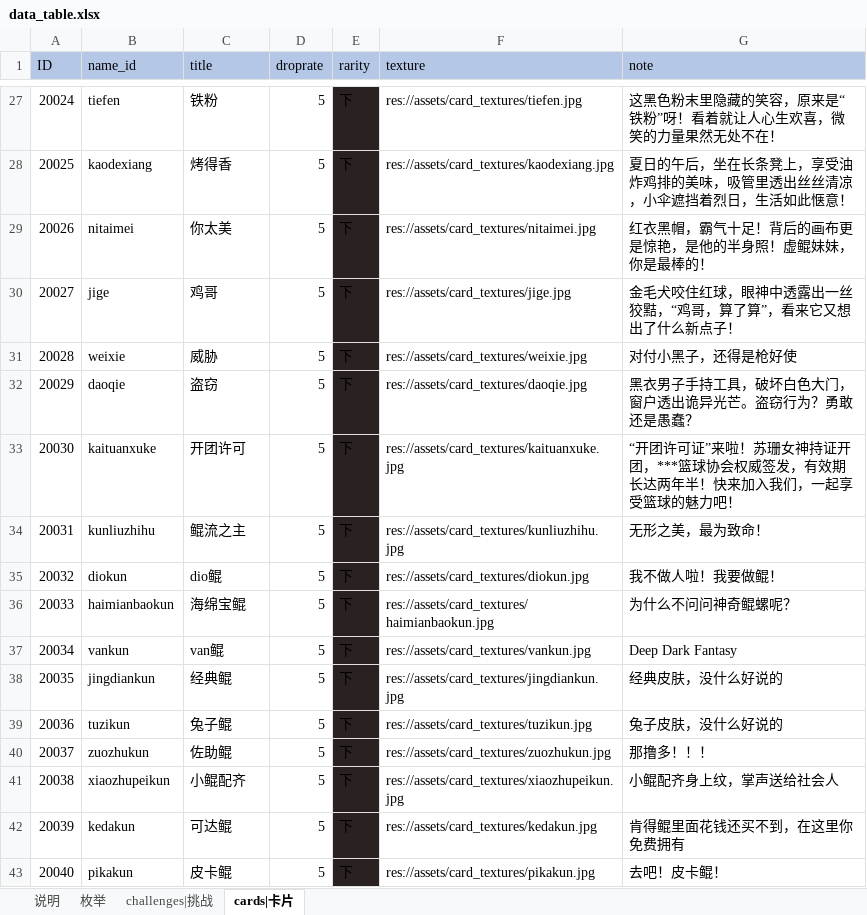
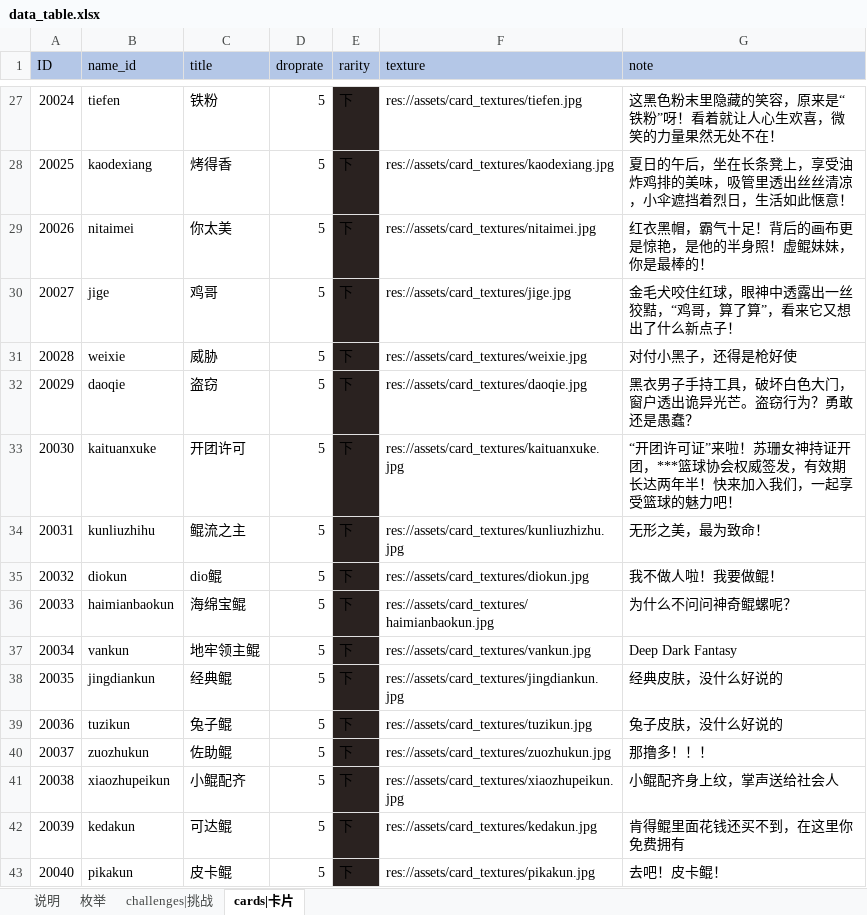
Before and after one commit to dxwb/godot-ikun, an Excel workbook: data_source/data_table.xlsx, sheet cards|卡片, drawn as a sheet; only a part is shown, gaps mark what is left out; values as stored, in another font and other column widths than the file's, no borders; conditional formats not drawn; the diff names each change by its address in the sheet, - before the commit and + after, or states it on an @@ line.

```diff
--- a/data_source/data_table.xlsx (sheet cards|卡片)
+++ b/data_source/data_table.xlsx (sheet cards|卡片)
-F34 (texture): res://assets/card_textures/kunliuzhihu.jpg
+F34 (texture): res://assets/card_textures/kunliuzhizhu.jpg
-C37 (title): van鲲
+C37 (title): 地牢领主鲲
```
Also changed, not shown: 4 other files.
